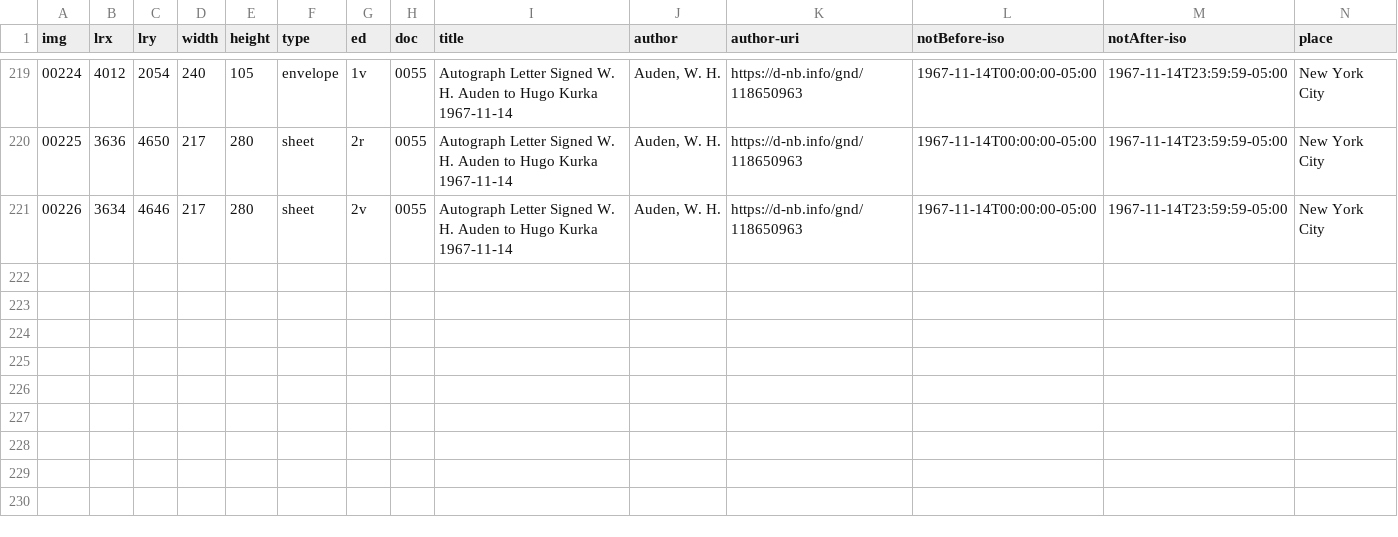
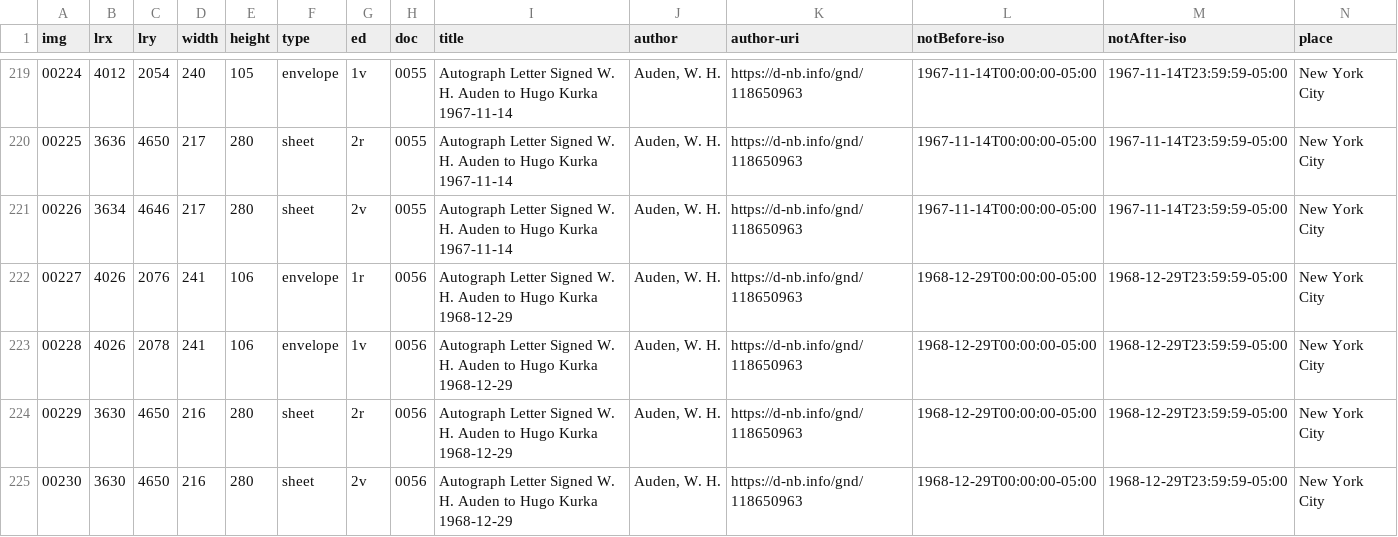
Before and after one commit to auden-in-austria-digital/aad-data, a CSV file: metadata/csv/input_img_id.csv, drawn as a sheet; only a part is shown, gaps mark what is left out; rows hold the shown columns only; the diff names each change by its address in the sheet, - before the commit and + after, or states it on an @@ line.

Commit message:
create metadata imgs 00227-00230

```diff
--- a/metadata/csv/input_img_id.csv
+++ b/metadata/csv/input_img_id.csv
+row 222: 00227 | 4026 | 2076 | 241 | 106 | envelope | 1r | 0056 | Autograph Letter Signed W. H. Auden to Hugo Kurka 1968-12-29 | Auden, W. H. | https://d-nb.info/gnd/118650963 | 1968-12-29T00:00:00-05:00 | 1968-12-29T23:59:59-05:00 | New York City
+row 223: 00228 | 4026 | 2078 | 241 | 106 | envelope | 1v | 0056 | Autograph Letter Signed W. H. Auden to Hugo Kurka 1968-12-29 | Auden, W. H. | https://d-nb.info/gnd/118650963 | 1968-12-29T00:00:00-05:00 | 1968-12-29T23:59:59-05:00 | New York City
+row 224: 00229 | 3630 | 4650 | 216 | 280 | sheet | 2r | 0056 | Autograph Letter Signed W. H. Auden to Hugo Kurka 1968-12-29 | Auden, W. H. | https://d-nb.info/gnd/118650963 | 1968-12-29T00:00:00-05:00 | 1968-12-29T23:59:59-05:00 | New York City
+row 225: 00230 | 3630 | 4650 | 216 | 280 | sheet | 2v | 0056 | Autograph Letter Signed W. H. Auden to Hugo Kurka 1968-12-29 | Auden, W. H. | https://d-nb.info/gnd/118650963 | 1968-12-29T00:00:00-05:00 | 1968-12-29T23:59:59-05:00 | New York City
```
